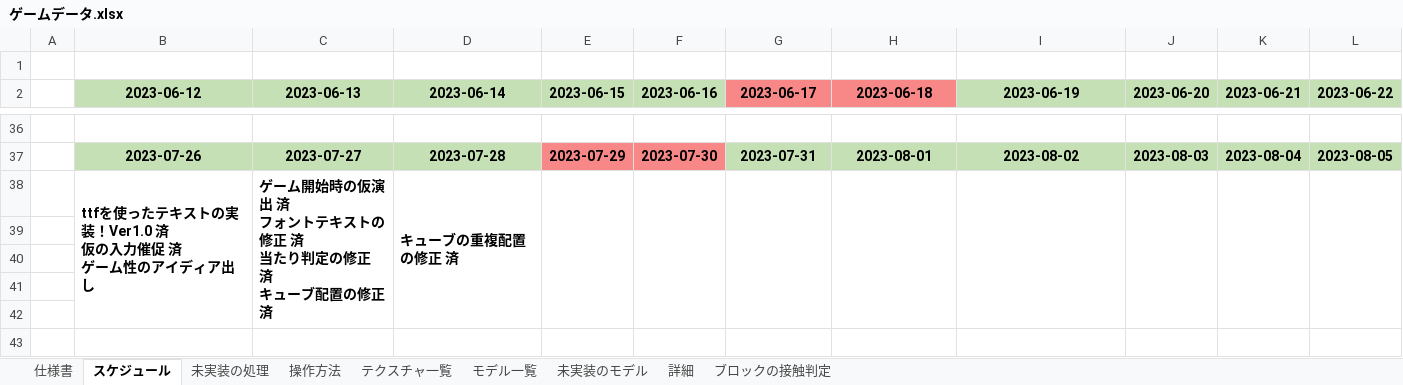
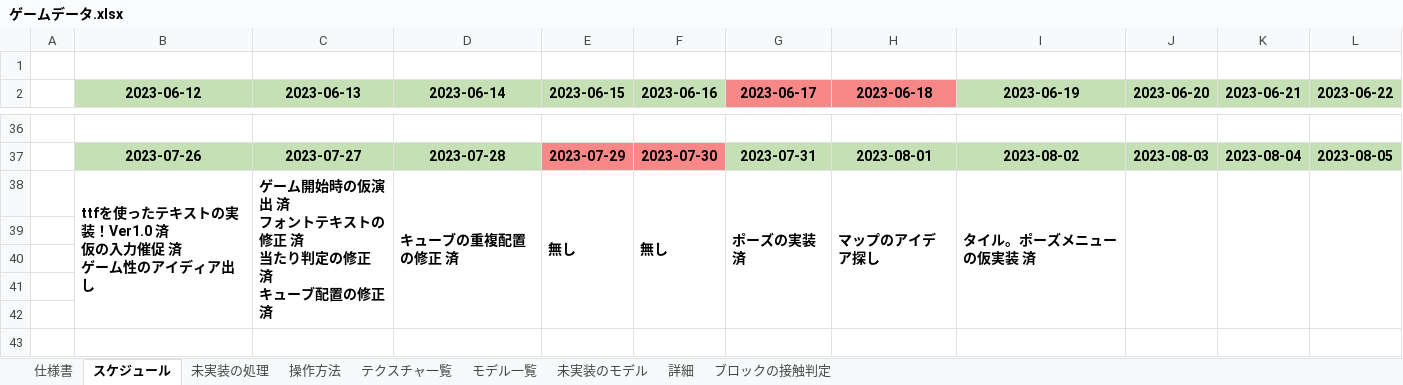
Before and after one commit to keisuke0211/pixel, an Excel workbook: data/ゲームデータ.xlsx, sheet スケジュール, drawn as a sheet; only a part is shown, gaps mark what is left out; values as stored, in another font and other column widths than the file's, no borders; removed rows and columns are numbered as before the commit, all else as after; ↵ is a line break in a cell; the diff names each change by its address in the sheet, - before the commit and + after, or states it on an @@ line.

Commit message:
タイル・ポーズメニューの仮実装

```diff
--- a/data/ゲームデータ.xlsx (sheet スケジュール)
+++ b/data/ゲームデータ.xlsx (sheet スケジュール)
-row 38:  | ttfを使ったテキストの実装！Ver1.0 済 ↵ 仮の入力催促 済 ↵ ゲーム性のアイディア出し | ゲーム開始時の仮演出 済 ↵ フォントテキストの修正 済 ↵ 当たり判定の修正 済 ↵ キューブ配置の修正 済 | キューブの重複配置の修正 済
+row 38:  | ttfを使ったテキストの実装！Ver1.0 済 ↵ 仮の入力催促 済 ↵ ゲーム性のアイディア出し | ゲーム開始時の仮演出 済 ↵ フォントテキストの修正 済 ↵ 当たり判定の修正 済 ↵ キューブ配置の修正 済 | キューブの重複配置の修正 済 | 無し | 無し | ポーズの実装 済 | マップのアイデア探し | タイル。ポーズメニューの仮実装 済
```
Also changed, not shown: sheet 未実装の処理, 19 other files.
